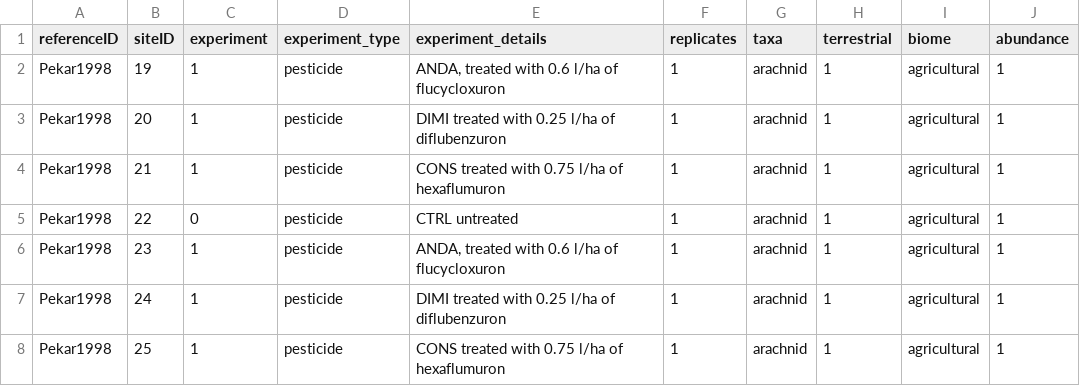
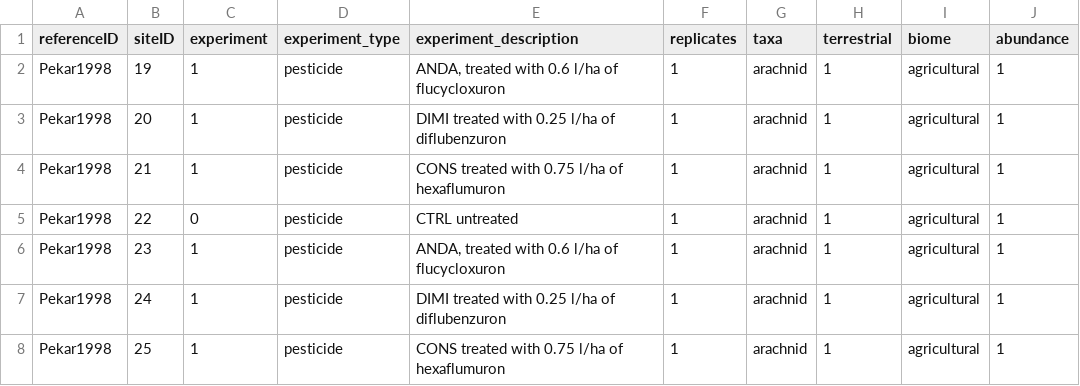
Before and after one commit to weecology/experimental-rads, a CSV file: experiments_analysis_data.csv, drawn as a sheet; only a part is shown.

```diff
--- a/experiments_analysis_data.csv
+++ b/experiments_analysis_data.csv
@@ -1,2 +1,2 @@
-referenceID,siteID,experiment,experiment_type,experiment_details,replicates,taxa,terrestrial,biome,abundance
+referenceID,siteID,experiment,experiment_type,experiment_description,replicates,taxa,terrestrial,biome,abundance
 Pekar1998,19,1,pesticide,"ANDA, treated with 0.6 l/ha of flucycloxuron",1,arachnid,1,agricultural,1
```
Also changed, not shown: community_analysis_data.csv, comparison_analysis_data.csv, 2 other files.
